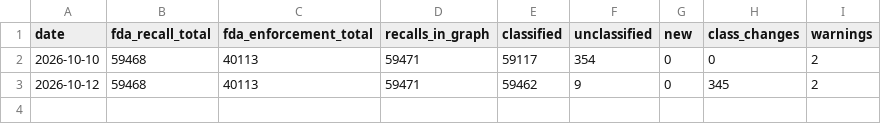
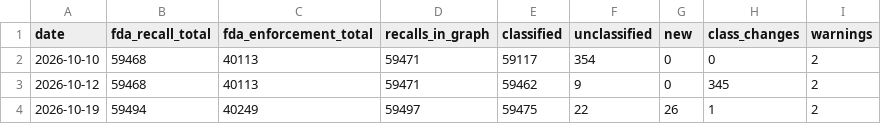
Before and after one commit to medical-device-design/medical-device-kg-pipeline, a CSV file: recalls/history.csv, drawn as a sheet; the diff names each change by its address in the sheet, - before the commit and + after, or states it on an @@ line.

```diff
--- a/recalls/history.csv
+++ b/recalls/history.csv
+row 4: 2026-10-19 | 59494 | 40249 | 59497 | 59475 | 22 | 26 | 1 | 2
```
Also changed, not shown: 5 other files.
